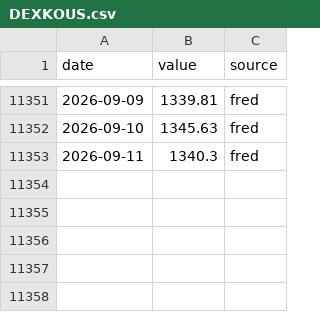
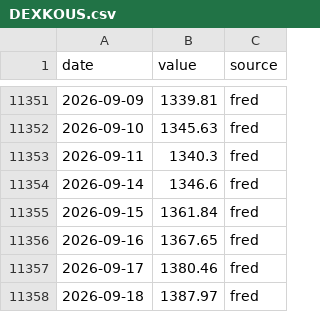
Before and after one commit to SANGMOLEE/soxl-data, a CSV file: data/macro/DEXKOUS.csv, drawn as a sheet; only a part is shown, gaps mark what is left out.

```diff
--- a/data/macro/DEXKOUS.csv
+++ b/data/macro/DEXKOUS.csv
@@ -11353 +11353,6 @@ date,value,source
 2026-09-11,1340.3,fred
+2026-09-14,1346.6,fred
+2026-09-15,1361.84,fred
+2026-09-16,1367.65,fred
+2026-09-17,1380.46,fred
+2026-09-18,1387.97,fred
```
Also changed, not shown: data/prices/MU.csv, data/prices/NVDA.csv, 13 other files.
